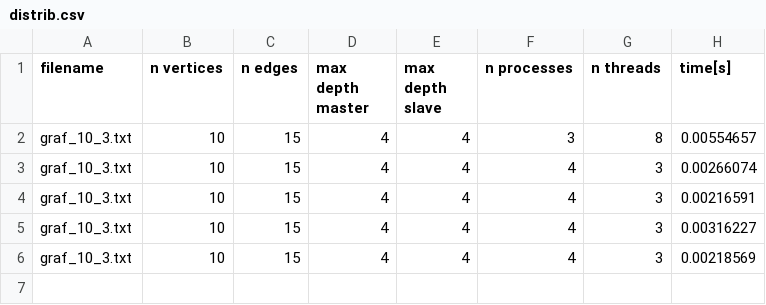
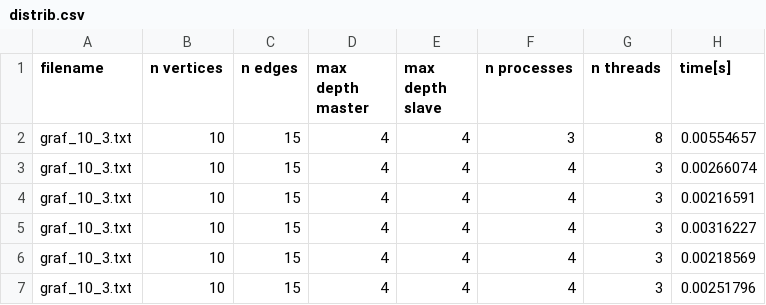
Before and after one commit to tomaspetricek/parallel-maximum-bipartite-subgraphs-search, a CSV file: MBPCombined/distrib.csv, drawn as a sheet.

```diff
--- a/MBPCombined/distrib.csv
+++ b/MBPCombined/distrib.csv
@@ -6 +6,2 @@ graf_10_3.txt,10,15,4,4,4,3,0.00316227
 graf_10_3.txt,10,15,4,4,4,3,0.00218569
+graf_10_3.txt,10,15,4,4,4,3,0.00251796
```
Also changed, not shown: 4 other files.
